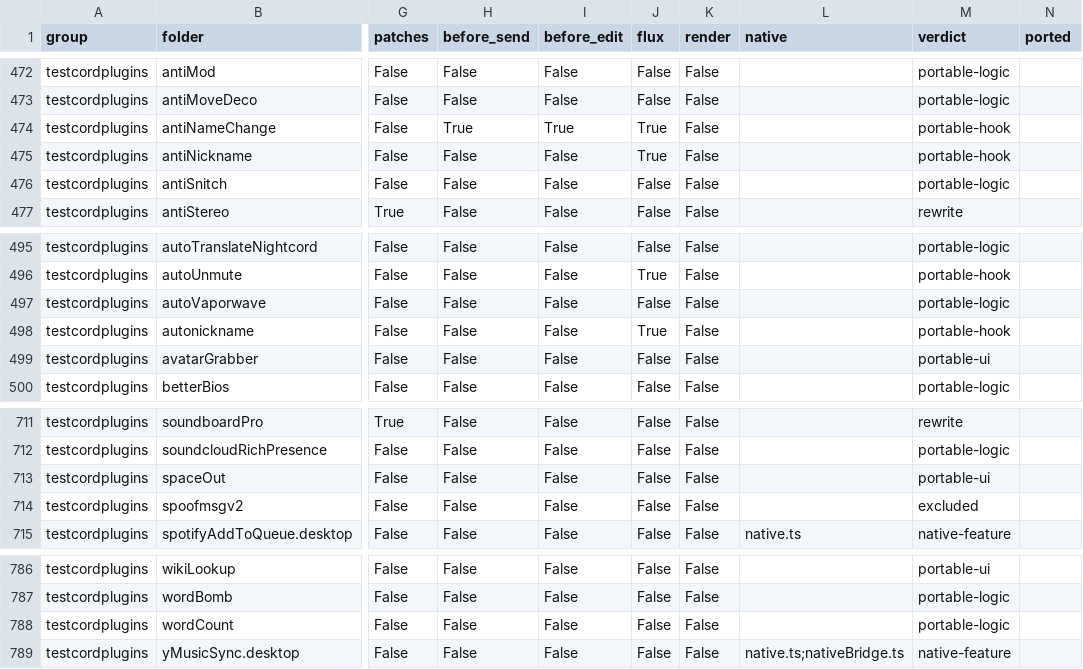
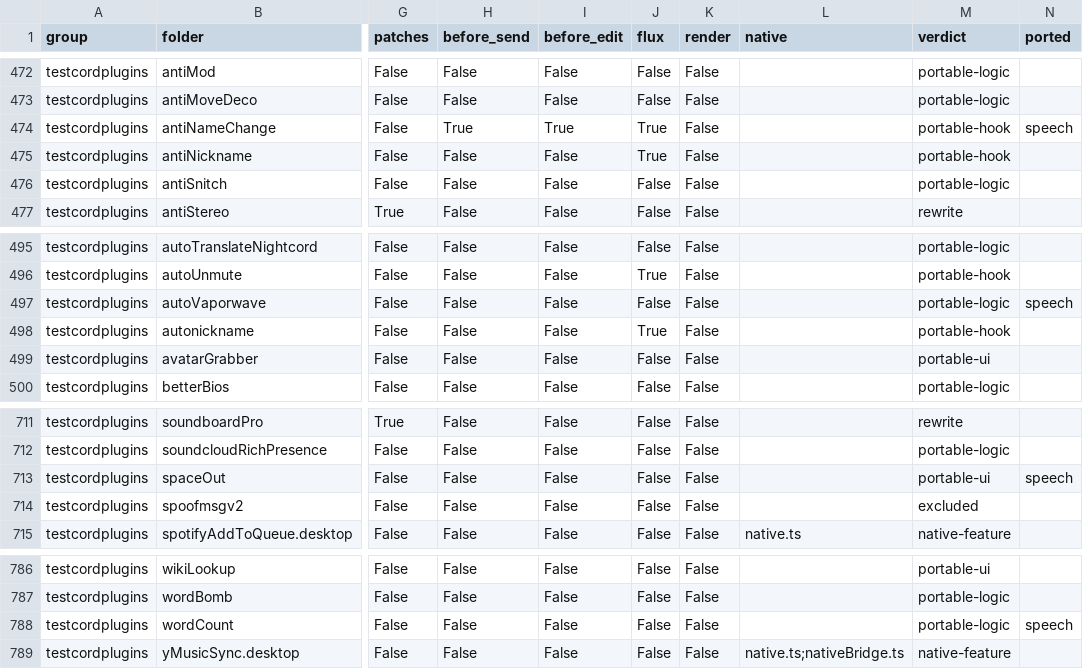
Before and after one commit to x2b1/tesktop-rust, a CSV file: docs/testcord-inventory.csv, drawn as a sheet; only a part is shown, gaps mark what is left out; the diff names each change by its address in the sheet, - before the commit and + after, or states it on an @@ line.

```diff
--- a/docs/testcord-inventory.csv
+++ b/docs/testcord-inventory.csv
-N474 (ported): (empty)
+N474 (ported): speech
-N497 (ported): (empty)
+N497 (ported): speech
-N713 (ported): (empty)
+N713 (ported): speech
-N788 (ported): (empty)
+N788 (ported): speech
```
Also changed, not shown: 8 other files.
